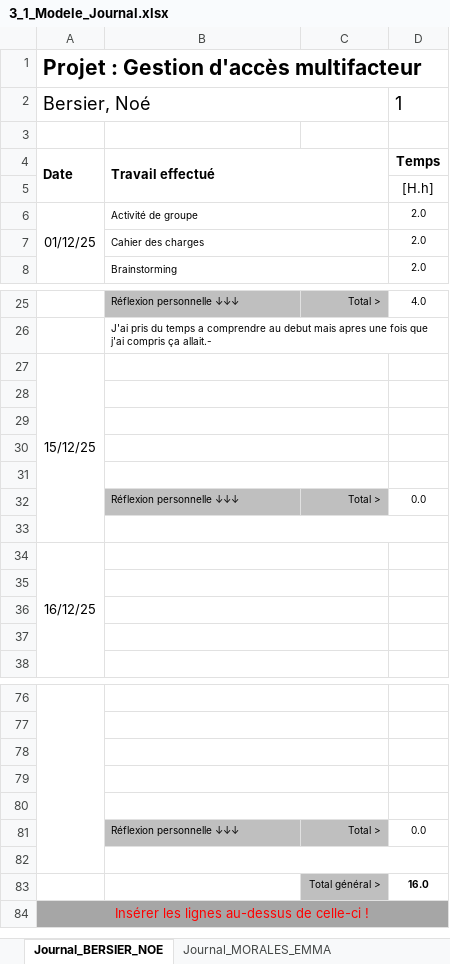
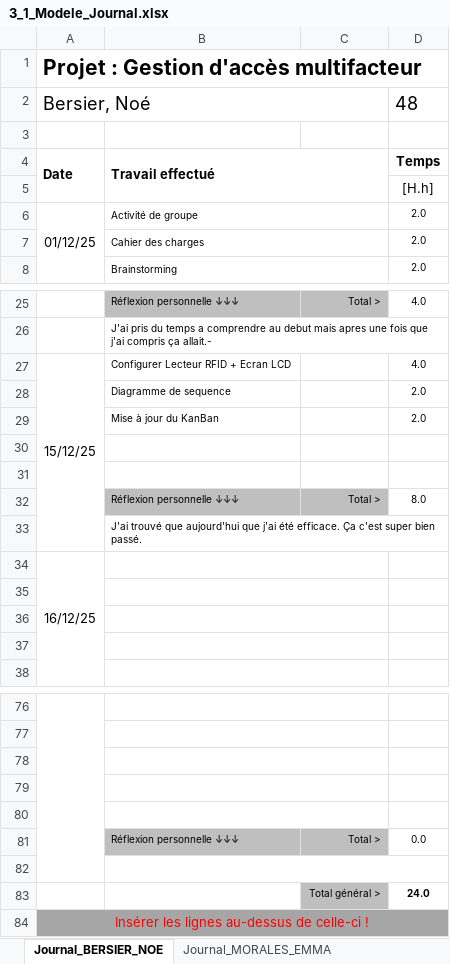
Before and after one commit to morales-emma-emf/projet-306-tercier-morales-bersier, an Excel workbook: documentation/3_1_Modele_Journal.xlsx, sheet Journal_BERSIER_NOE, drawn as a sheet; only a part is shown, gaps mark what is left out; values as stored, in another font and other column widths than the file's, no borders; conditional formats not drawn; removed rows and columns are numbered as before the commit, all else as after; the diff names each change by its address in the sheet, - before the commit and + after, or states it on an @@ line.

```diff
--- a/documentation/3_1_Modele_Journal.xlsx (sheet Journal_BERSIER_NOE)
+++ b/documentation/3_1_Modele_Journal.xlsx (sheet Journal_BERSIER_NOE)
-D2: 1
+D2: 48
-B27: (empty)
+B27: Configurer Lecteur RFID + Ecran LCD
-B27:C27 merged
-D27: (empty)
+D27: 4.0
+row 28:  | Diagramme de sequence |  | 2.0
+row 29:  | Mise à jour du KanBan |  | 2.0
-B28:C28 merged
-B29:C29 merged
-row 32: (empty)
+row 32:  | Réflexion personnelle ↓↓↓ | Total > | 8.0
-B32:C32 fill: none
+B32:C32 fill: #BFBFBF
-B30:C30 merged
-B33: (empty)
+B33: J'ai trouvé que aujourd'hui que j'ai été efficace. Ça c'est super bien passé.
-B31:C31 merged
+B33:D33 merged
-row 32:  | Réflexion personnelle ↓↓↓ | Total > | 0.0
-row 33: (empty)
-D83: 16.0
+D83: 24.0
```
Also changed, not shown: sheet Journal_Tercier-_Elouan, sheet Journal_MORALES_EMMA, formulas that keep their value.
